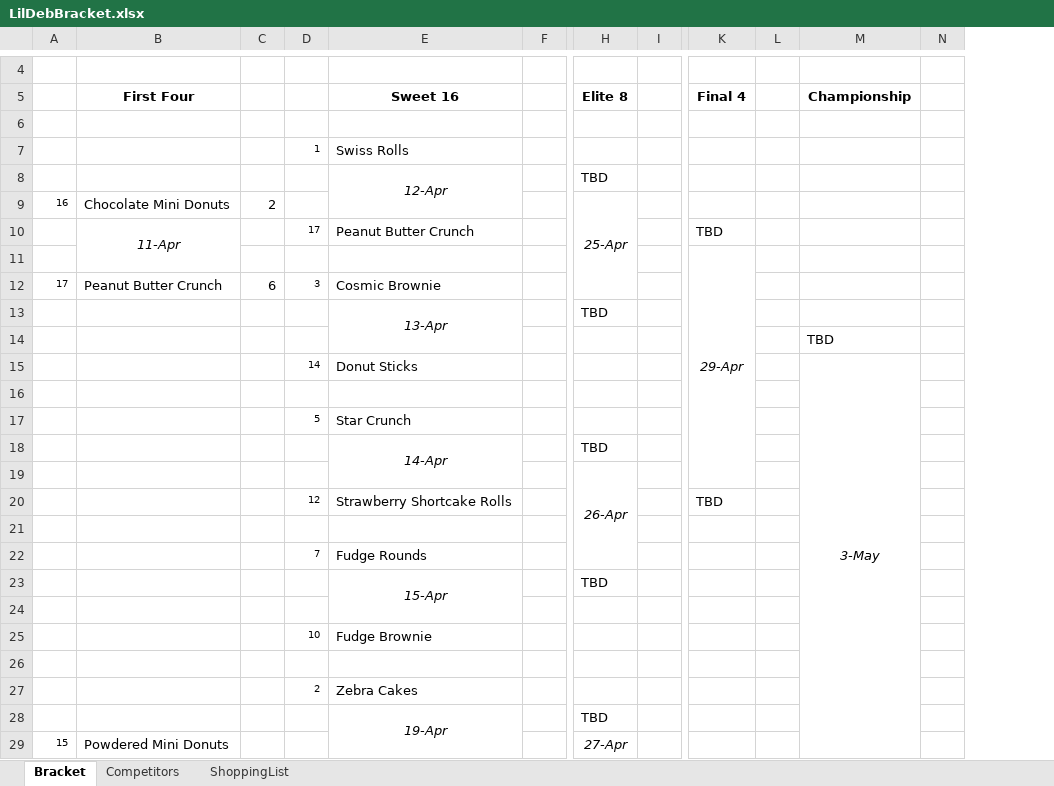
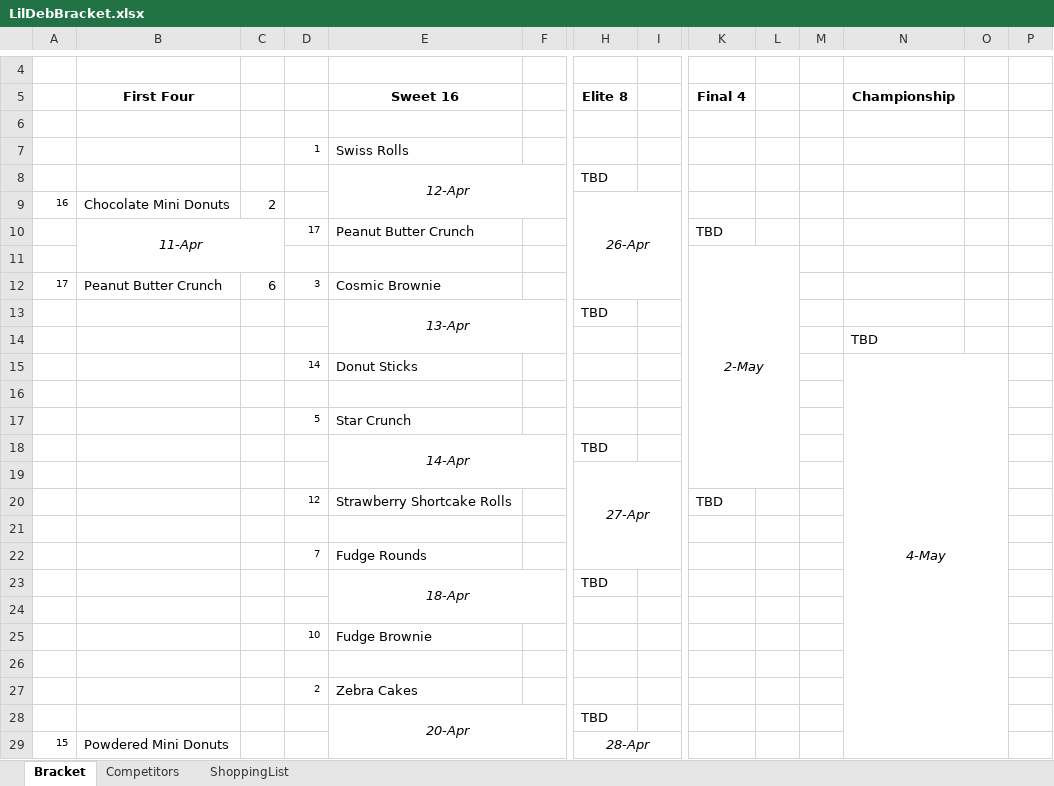
Before and after one commit to ajm1014/lildeb, an Excel workbook: LilDebBracket.xlsx, sheet Bracket, drawn as a sheet; only a part is shown, gaps mark what is left out; values as stored, in another font and other column widths than the file's, no borders; removed rows and columns are numbered as before the commit, all else as after; the diff covers the shown part only; the diff names each change by its address in the sheet, - before the commit and + after, or states it on an @@ line.

```diff
--- a/LilDebBracket.xlsx (sheet Bracket)
+++ b/LilDebBracket.xlsx (sheet Bracket)
+column M, empty
+column P, empty
-E8:E9 merged
+E8:F9 merged
-H9 (Elite 8): 25-Apr
+H9 (Elite 8): 26-Apr
-H9:H12 merged
+H9:I12 merged
-B10:B11 merged
+B10:C11 merged
-K11 (Final 4): 29-Apr
+K11 (Final 4): 2-May
-K11:K19 merged
+K11:L19 merged
-E13:E14 merged
+E13:F14 merged
-N15 (Championship): 3-May
+N15 (Championship): 4-May
-M15:M33 merged
+N15:O33 merged
-E18:E19 merged
+E18:F19 merged
-H19 (Elite 8): 26-Apr
+H19 (Elite 8): 27-Apr
-H19:H22 merged
+H19:I22 merged
-E23 (Sweet 16): 15-Apr
+E23 (Sweet 16): 18-Apr
-E23:E24 merged
+E23:F24 merged
-E28 (Sweet 16): 19-Apr
+E28 (Sweet 16): 20-Apr
-E28:E29 merged
+E28:F29 merged
-H29 (Elite 8): 27-Apr
+H29 (Elite 8): 28-Apr
-H29:H32 merged
+H29:I32 merged
```
Also changed, not shown: 1 added row, 1 removed row, 1 moved row, 4 edited cells and merged cells elsewhere in this sheet, formulas that keep their value, 3 other files.
